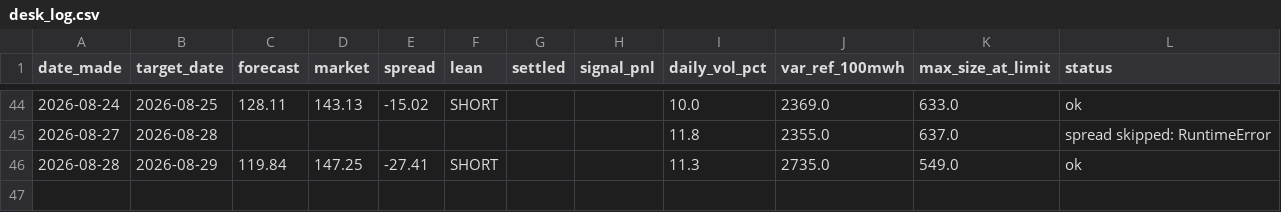
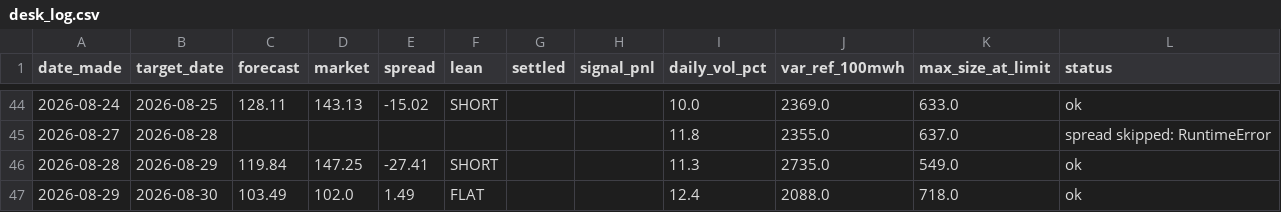
Before and after one commit to Evanssdas/gb-desk-report, a CSV file: desk_log.csv, drawn as a sheet; only a part is shown, gaps mark what is left out; the diff names each change by its address in the sheet, - before the commit and + after, or states it on an @@ line.

```diff
--- a/desk_log.csv
+++ b/desk_log.csv
+row 47: 2026-08-29 | 2026-08-30 | 103.49 | 102.0 | 1.49 | FLAT |  |  | 12.4 | 2088.0 | 718.0 | ok
```
Also changed, not shown: 2 other files.
